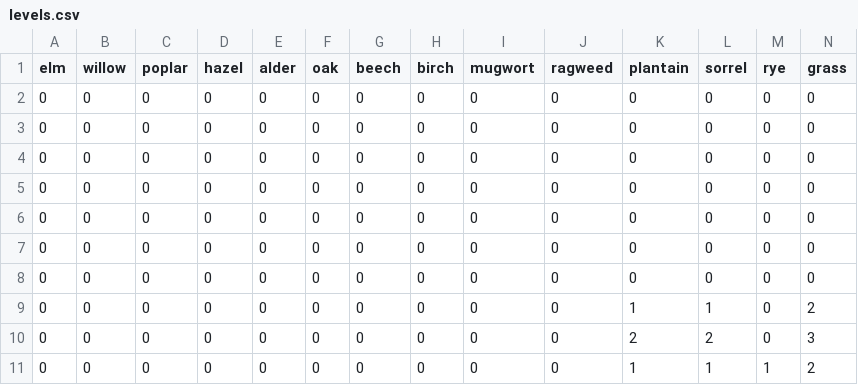
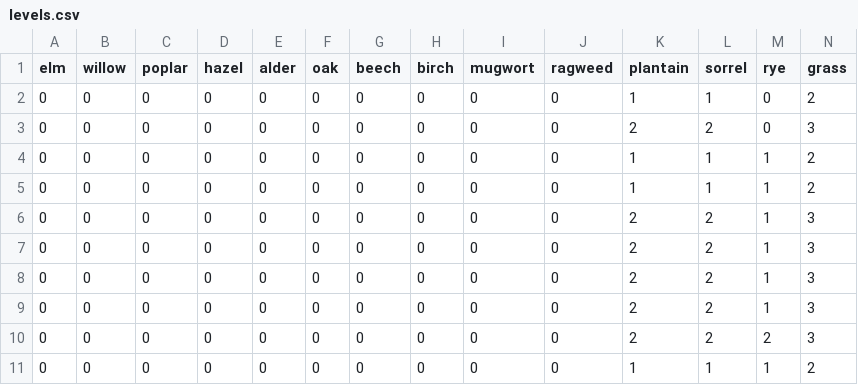
Before and after one commit to oem/Hamburg.jl, a CSV file: src/pollen/levels.csv, drawn as a sheet; only a part is shown; the shorter side is filled out with more unchanged rows; rows hold the shown columns only; the diff names each change by its address in the sheet, - before the commit and + after, or states it on an @@ line.

Commit message:
removes faulty data

```diff
--- a/src/pollen/levels.csv
+++ b/src/pollen/levels.csv
-row 2: 0 | 0 | 0 | 0 | 0 | 0 | 0 | 0 | 0 | 0 | 0 | 0 | 0 | 0
-row 3: 0 | 0 | 0 | 0 | 0 | 0 | 0 | 0 | 0 | 0 | 0 | 0 | 0 | 0
-row 4: 0 | 0 | 0 | 0 | 0 | 0 | 0 | 0 | 0 | 0 | 0 | 0 | 0 | 0
-row 5: 0 | 0 | 0 | 0 | 0 | 0 | 0 | 0 | 0 | 0 | 0 | 0 | 0 | 0
-row 6: 0 | 0 | 0 | 0 | 0 | 0 | 0 | 0 | 0 | 0 | 0 | 0 | 0 | 0
-row 7: 0 | 0 | 0 | 0 | 0 | 0 | 0 | 0 | 0 | 0 | 0 | 0 | 0 | 0
-row 8: 0 | 0 | 0 | 0 | 0 | 0 | 0 | 0 | 0 | 0 | 0 | 0 | 0 | 0
```
